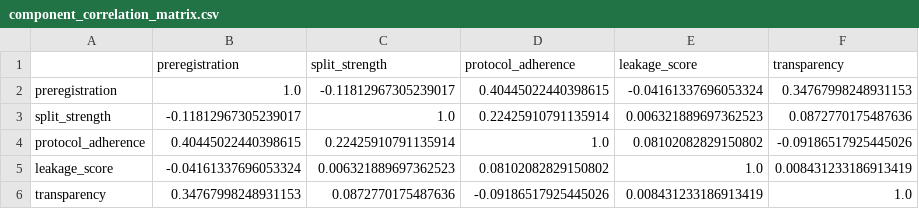
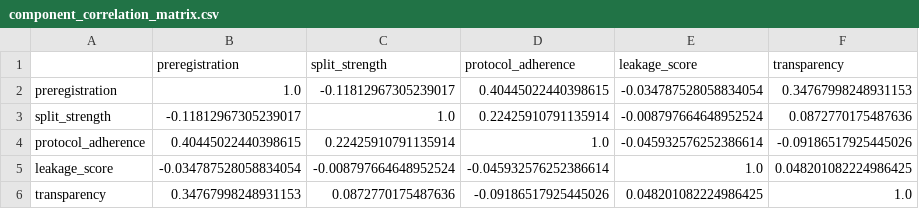
Before and after one commit to camilosjobergtala/AFH-MODEL, a CSV file: ScientificReports_revision/outputs/study1/component_correlation_matrix.csv, drawn as a sheet.

```diff
--- a/ScientificReports_revision/outputs/study1/component_correlation_matrix.csv
+++ b/ScientificReports_revision/outputs/study1/component_correlation_matrix.csv
@@ -1,6 +1,6 @@
 ,preregistration,split_strength,protocol_adherence,leakage_score,transparency
-preregistration,1.0,-0.11812967305239017,0.40445022440398615,-0.04161337696053324,0.34767998248931153
-split_strength,-0.11812967305239017,1.0,0.22425910791135914,0.006321889697362523,0.0872770175487636
-protocol_adherence,0.40445022440398615,0.22425910791135914,1.0,0.08102082829150802,-0.09186517925445026
-leakage_score,-0.04161337696053324,0.006321889697362523,0.08102082829150802,1.0,0.008431233186913419
-transparency,0.34767998248931153,0.0872770175487636,-0.09186517925445026,0.008431233186913419,1.0
+preregistration,1.0,-0.11812967305239017,0.40445022440398615,-0.034787528058834054,0.34767998248931153
+split_strength,-0.11812967305239017,1.0,0.22425910791135914,-0.008797664648952524,0.0872770175487636
+protocol_adherence,0.40445022440398615,0.22425910791135914,1.0,-0.045932576252386614,-0.09186517925445026
+leakage_score,-0.034787528058834054,-0.008797664648952524,-0.045932576252386614,1.0,0.048201082224986425
+transparency,0.34767998248931153,0.0872770175487636,-0.09186517925445026,0.048201082224986425,1.0
```
Also changed, not shown: ScientificReports_revision/outputs/study1/study1_corpus.csv, ScientificReports_revision/outputs/study1/weight_stability.csv, 12 other files.
